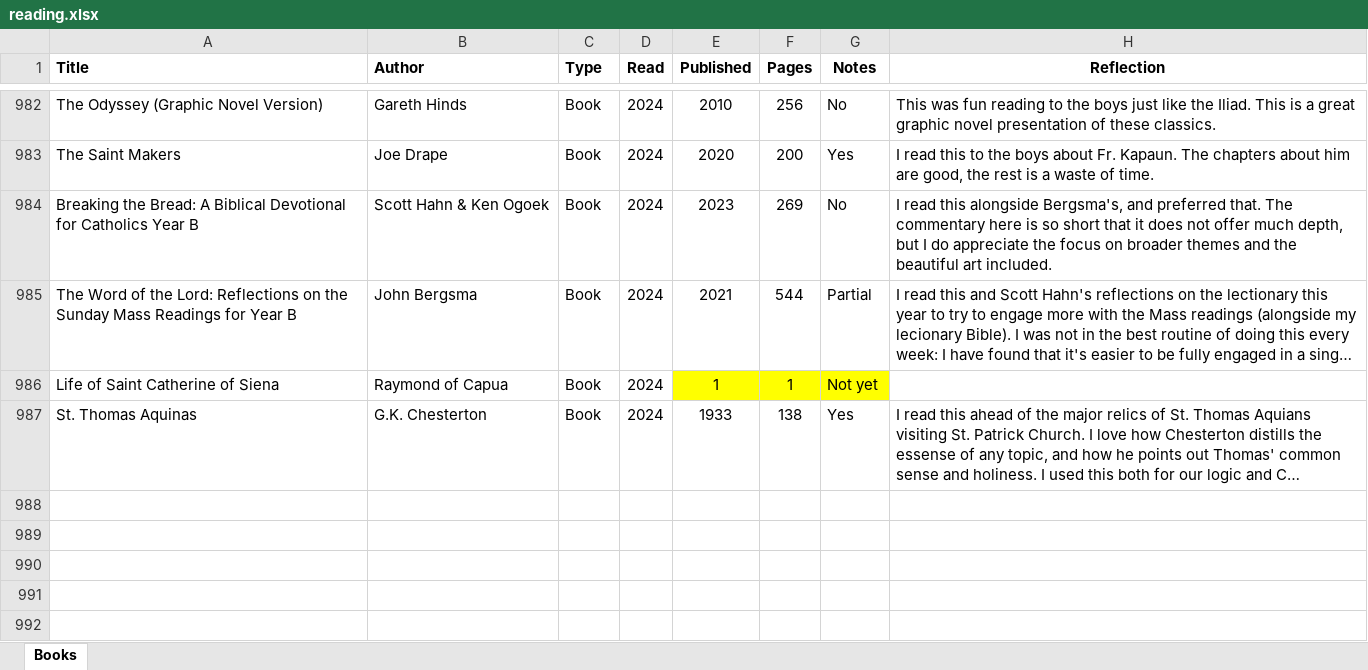
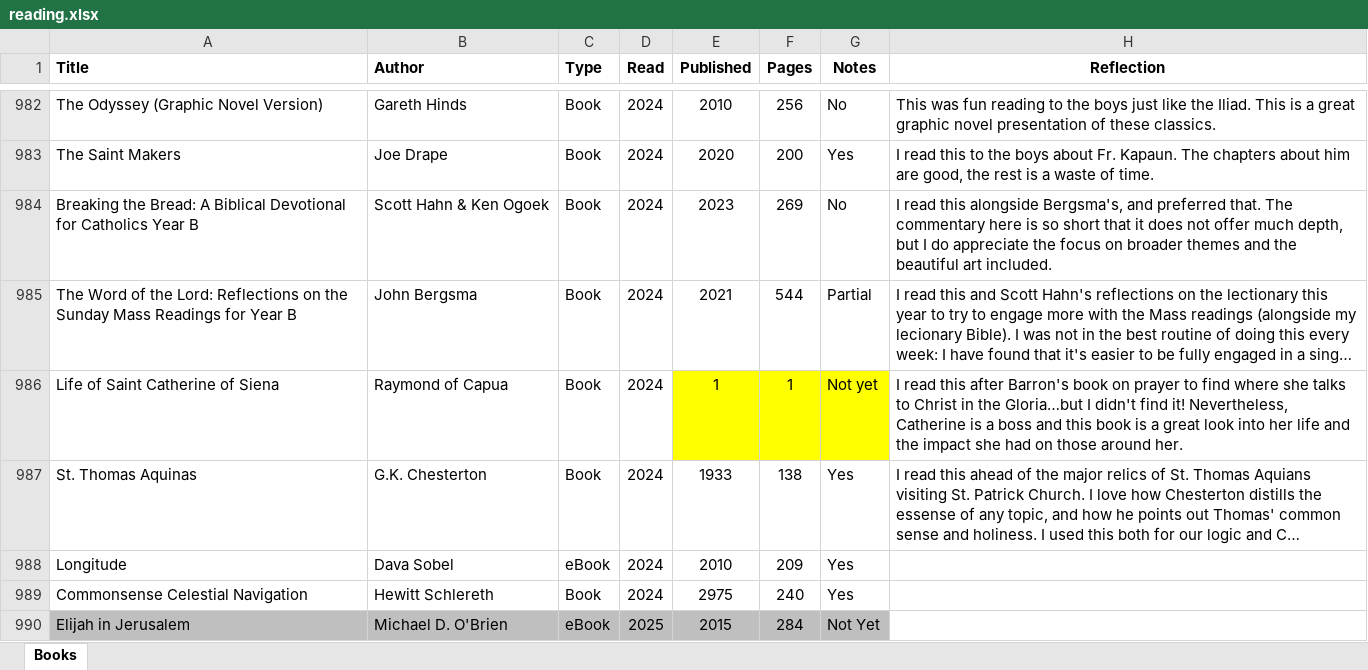
Before and after one commit to mkudija/mkudija.github.io, an Excel workbook: reading/reading.xlsx, sheet Books, drawn as a sheet; only a part is shown, gaps mark what is left out; long unchanged cells end in …; values as stored, in another font and other column widths than the file's, no borders; conditional formats not drawn; the diff names each change by its address in the sheet, - before the commit and + after, or states it on an @@ line.

```diff
--- a/reading/reading.xlsx (sheet Books)
+++ b/reading/reading.xlsx (sheet Books)
-H986 (Reflection): (empty)
+H986 (Reflection): I read this after Barron's book on prayer to find where she talks to Christ in the Gloria…but I didn't find it! Nevertheless, Catherine is a boss and this book is a great look into her life and the impact she had on those around her.
+row 988: Longitude | Dava Sobel | eBook | 2024 | 2010 | 209 | Yes
+row 989: Commonsense Celestial Navigation | Hewitt Schlereth | Book | 2024 | 2975 | 240 | Yes
+row 990: Elijah in Jerusalem | Michael D. O'Brien | eBook | 2025 | 2015 | 284 | Not Yet
```
Also changed, not shown: 44 other files.
